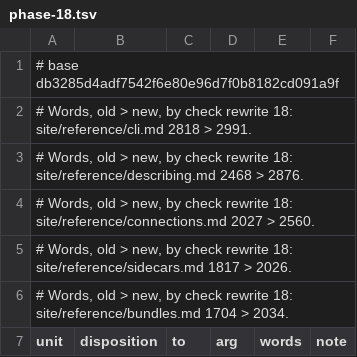
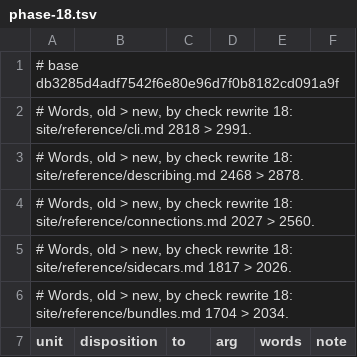
Before and after one commit to mbcrawfo/SqlSource, a TSV file: docs/superpowers/specs/2026-11-12-docs-overhaul/ledger/phase-18.tsv, drawn as a sheet; only a part is shown; the diff covers the shown part only.

```diff
--- a/docs/superpowers/specs/2026-11-12-docs-overhaul/ledger/phase-18.tsv
+++ b/docs/superpowers/specs/2026-11-12-docs-overhaul/ledger/phase-18.tsv
@@ -2,3 +2,3 @@
 # Words, old > new, by check rewrite 18: site/reference/cli.md 2818 > 2991.
-# Words, old > new, by check rewrite 18: site/reference/describing.md 2468 > 2876.
+# Words, old > new, by check rewrite 18: site/reference/describing.md 2468 > 2878.
 # Words, old > new, by check rewrite 18: site/reference/connections.md 2027 > 2560.
```
Also changed, not shown: 2 edited cells elsewhere in this file, 1 other file.
